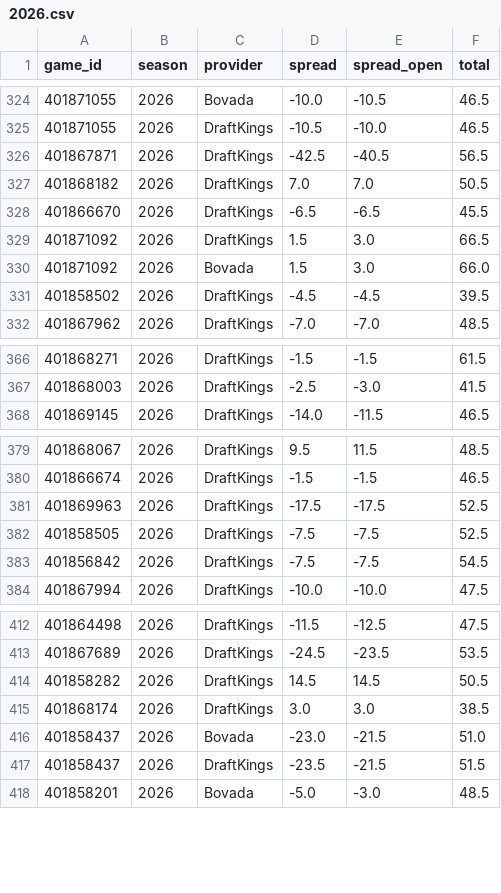
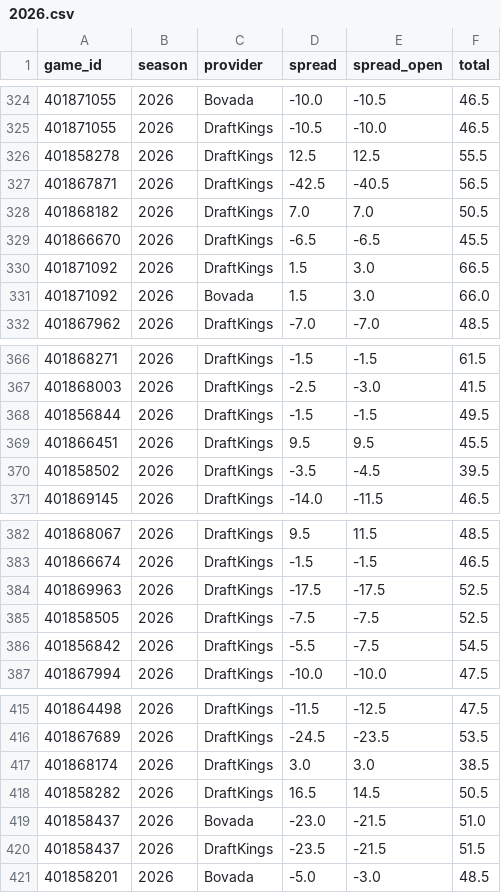
Before and after one commit to Jono-bit-trade/cfb-model, a CSV file: data/lines_all/2026.csv, drawn as a sheet; only a part is shown, gaps mark what is left out.

```diff
--- a/data/lines_all/2026.csv
+++ b/data/lines_all/2026.csv
@@ -325,2 +325,3 @@ game_id,season,provider,spread,spread_open,total
 401871055,2026,DraftKings,-10.5,-10.0,46.5
+401858278,2026,DraftKings,12.5,12.5,55.5
 401867871,2026,DraftKings,-42.5,-40.5,56.5
@@ -330,3 +331,2 @@ game_id,season,provider,spread,spread_open,total
 401871092,2026,Bovada,1.5,3.0,66.0
-401858502,2026,DraftKings,-4.5,-4.5,39.5
 401867962,2026,DraftKings,-7.0,-7.0,48.5
@@ -367,2 +367,5 @@ game_id,season,provider,spread,spread_open,total
 401868003,2026,DraftKings,-2.5,-3.0,41.5
+401856844,2026,DraftKings,-1.5,-1.5,49.5
+401866451,2026,DraftKings,9.5,9.5,45.5
+401858502,2026,DraftKings,-3.5,-4.5,39.5
 401869145,2026,DraftKings,-14.0,-11.5,46.5
@@ -382,3 +385,3 @@ game_id,season,provider,spread,spread_open,total
 401858505,2026,DraftKings,-7.5,-7.5,52.5
-401856842,2026,DraftKings,-7.5,-7.5,54.5
+401856842,2026,DraftKings,-5.5,-7.5,54.5
 401867994,2026,DraftKings,-10.0,-10.0,47.5
@@ -413,4 +416,4 @@ game_id,season,provider,spread,spread_open,total
 401867689,2026,DraftKings,-24.5,-23.5,53.5
-401858282,2026,DraftKings,14.5,14.5,50.5
 401868174,2026,DraftKings,3.0,3.0,38.5
+401858282,2026,DraftKings,16.5,14.5,50.5
 401858437,2026,Bovada,-23.0,-21.5,51.0
```
Also changed, not shown: data/games/2026.csv, data/lines/2026.csv, 3 other files.
